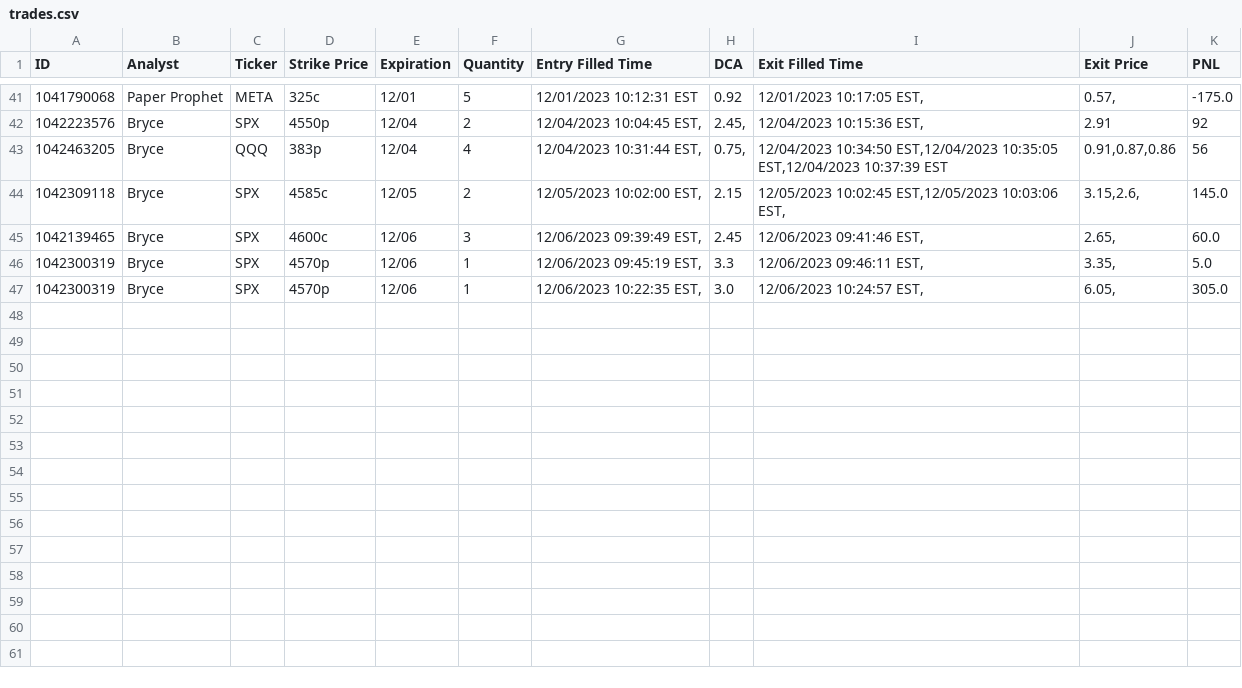
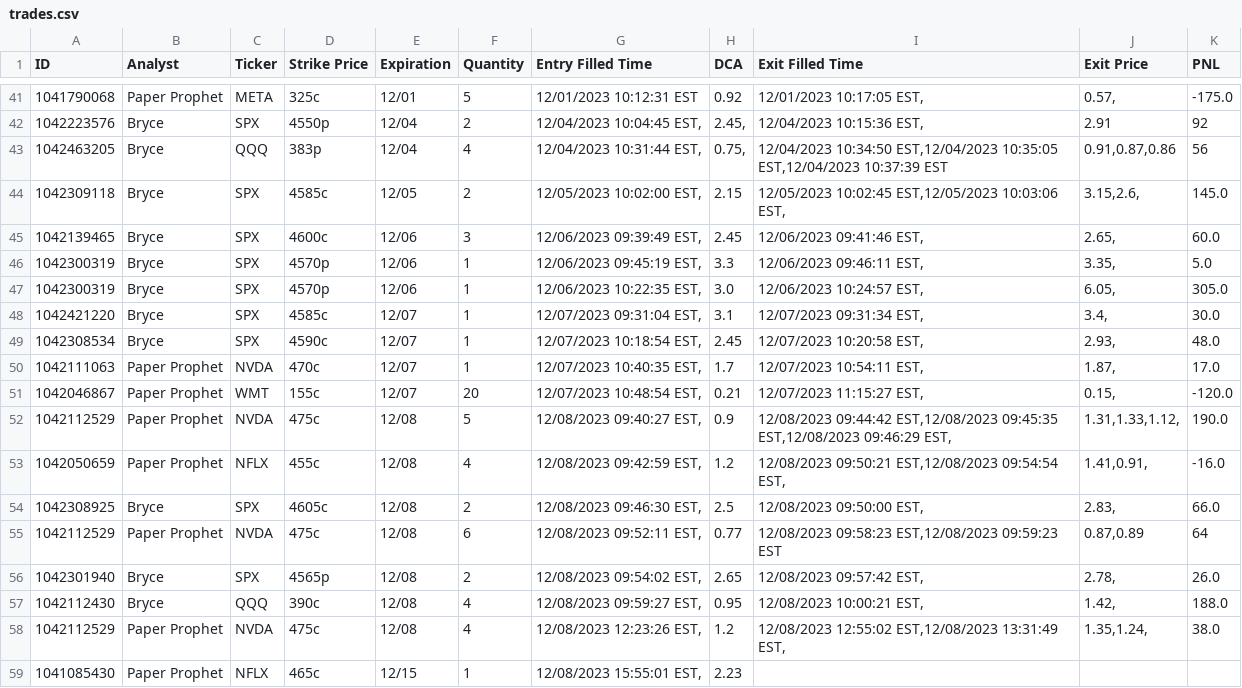
Before and after one commit to 8pz/ren-options-trader, a CSV file: results/trades.csv, drawn as a sheet; only a part is shown, gaps mark what is left out.

Commit message:
12/08 trading results

```diff
--- a/results/trades.csv
+++ b/results/trades.csv
@@ -47 +47,13 @@ ID,Analyst,Ticker,Strike Price,Expiration,Quantity,Entry Filled Time,DCA,Exit Fi
 1042300319,Bryce,SPX,4570p,12/06,1,"12/06/2023 10:22:35 EST,",3.0,"12/06/2023 10:24:57 EST,","6.05,",305.0
+1042421220,Bryce,SPX,4585c,12/07,1,"12/07/2023 09:31:04 EST,",3.1,"12/07/2023 09:31:34 EST,","3.4,",30.0
+1042308534,Bryce,SPX,4590c,12/07,1,"12/07/2023 10:18:54 EST,",2.45,"12/07/2023 10:20:58 EST,","2.93,",48.0
+1042111063,Paper Prophet,NVDA,470c,12/07,1,"12/07/2023 10:40:35 EST,",1.7,"12/07/2023 10:54:11 EST,","1.87,",17.0
+1042046867,Paper Prophet,WMT,155c,12/07,20,"12/07/2023 10:48:54 EST,",0.21,"12/07/2023 11:15:27 EST,","0.15,",-120.0
+1042112529,Paper Prophet,NVDA,475c,12/08,5,"12/08/2023 09:40:27 EST,",0.9,"12/08/2023 09:44:42 EST,12/08/2023 09:45:35 EST,12/08/2023 09:46:29 EST,","1.31,1.33,1.12,",190.0
+1042050659,Paper Prophet,NFLX,455c,12/08,4,"12/08/2023 09:42:59 EST,",1.2,"12/08/2023 09:50:21 EST,12/08/2023 09:54:54 EST,","1.41,0.91,",-16.0
+1042308925,Bryce,SPX,4605c,12/08,2,"12/08/2023 09:46:30 EST,",2.5,"12/08/2023 09:50:00 EST,","2.83,",66.0
+1042112529,Paper Prophet,NVDA,475c,12/08,6,"12/08/2023 09:52:11 EST,",0.77,"12/08/2023 09:58:23 EST,12/08/2023 09:59:23 EST","0.87,0.89",64
+1042301940,Bryce,SPX,4565p,12/08,2,"12/08/2023 09:54:02 EST,",2.65,"12/08/2023 09:57:42 EST,","2.78,",26.0
+1042112430,Bryce,QQQ,390c,12/08,4,"12/08/2023 09:59:27 EST,",0.95,"12/08/2023 10:00:21 EST,","1.42,",188.0
+1042112529,Paper Prophet,NVDA,475c,12/08,4,"12/08/2023 12:23:26 EST,",1.2,"12/08/2023 12:55:02 EST,12/08/2023 13:31:49 EST,","1.35,1.24,",38.0
+1041085430,Paper Prophet,NFLX,465c,12/15,1,"12/08/2023 15:55:01 EST,",2.23,,,
```
Also changed, not shown: 16 other files.
